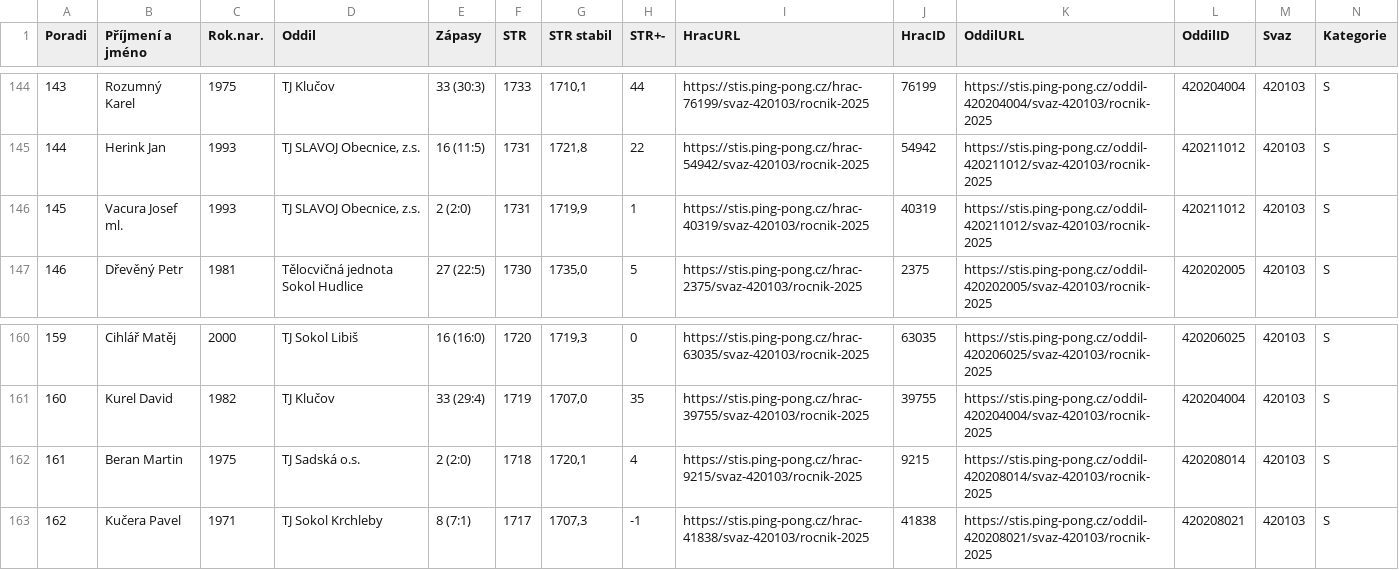
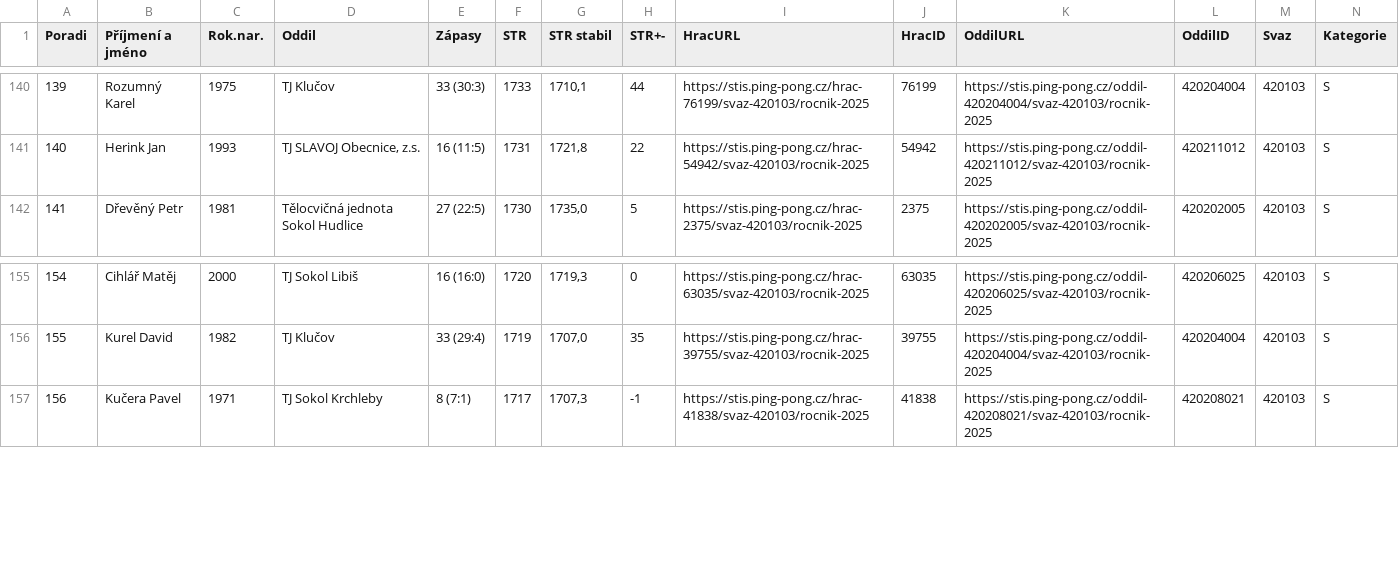
Before and after one commit to dvojtech/stis-soupisky, a CSV file: data/zebricek_420103_2025_kat-s.csv, drawn as a sheet; only a part is shown, gaps mark what is left out; removed rows and columns are numbered as before the commit, all else as after; rows hold the shown columns only; the diff covers the shown part only; the diff names each change by its address in the sheet, - before the commit and + after, or states it on an @@ line.

```diff
--- a/data/zebricek_420103_2025_kat-s.csv
+++ b/data/zebricek_420103_2025_kat-s.csv
@@ column A (Poradi) renumbered between rows 5 and 195 @@
-row 146: 145 | Vacura Josef ml. | 1993 | TJ SLAVOJ Obecnice, z.s. | 2 (2:0) | 1731 | 1719,9 | 1 | https://stis.ping-pong.cz/hrac-40319/svaz-420103/rocnik-2025 | 40319 | https://stis.ping-pong.cz/oddil-420211012/svaz-420103/rocnik-2025 | 420211012 | 420103 | S
-row 162: 161 | Beran Martin | 1975 | TJ Sadská o.s. | 2 (2:0) | 1718 | 1720,1 | 4 | https://stis.ping-pong.cz/hrac-9215/svaz-420103/rocnik-2025 | 9215 | https://stis.ping-pong.cz/oddil-420208014/svaz-420103/rocnik-2025 | 420208014 | 420103 | S
```
Also changed, not shown: 6 added rows and 4 removed rows elsewhere in this file, data/zebricek_420210_2025_kat-s.csv.
